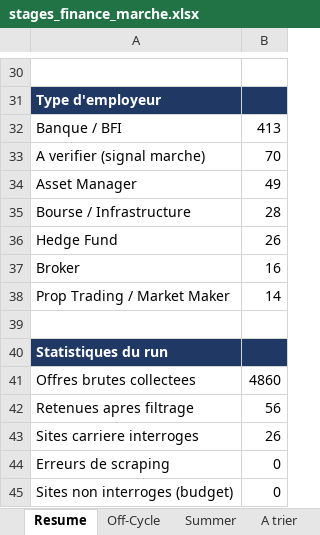
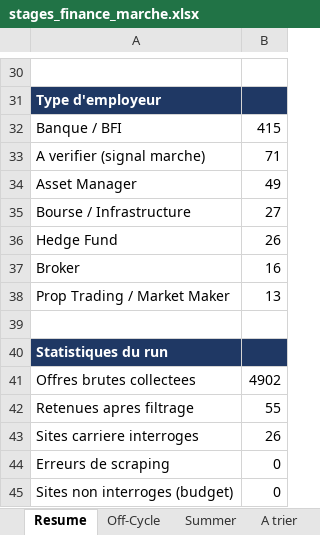
Before and after one commit to sasa2302/finance-internship-scraper, an Excel workbook: data/stages_finance_marche.xlsx, sheet Resume, drawn as a sheet; only a part is shown, gaps mark what is left out; values as stored, in another font and other column widths than the file's, no borders; the diff covers the shown part only; the diff names each change by its address in the sheet, - before the commit and + after, or states it on an @@ line.

```diff
--- a/data/stages_finance_marche.xlsx (sheet Resume)
+++ b/data/stages_finance_marche.xlsx (sheet Resume)
-B32: 413
+B32: 415
-B33: 70
+B33: 71
-B35: 28
+B35: 27
-B38: 14
+B38: 13
-B41: 4860
+B41: 4902
-B42: 56
+B42: 55
```
Also changed, not shown: 11 edited cells elsewhere in this sheet, sheet A trier, sheet Summer, 2 other files.
